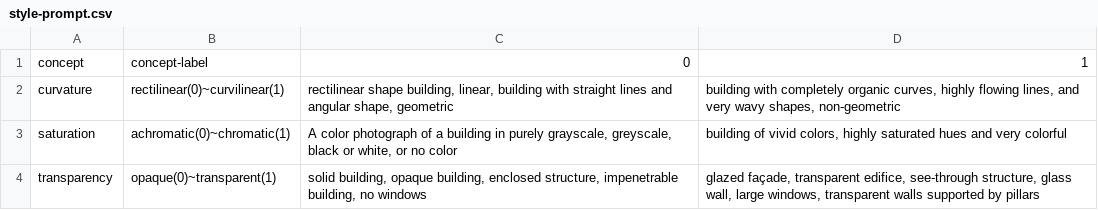
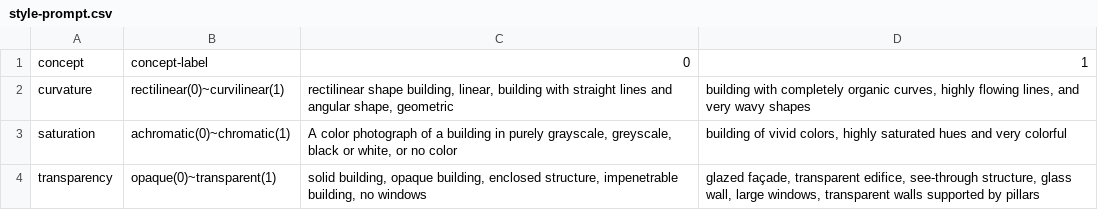
Before and after one commit to lucyoo0901/Architectural-style, a CSV file: style-prompt.csv, drawn as a sheet.

Commit message:
style-prompt.csv

```diff
--- a/style-prompt.csv
+++ b/style-prompt.csv
@@ -1,3 +1,3 @@
 concept,concept-label,0,1
-curvature,rectilinear(0)~curvilinear(1),"rectilinear shape building, linear, building with straight lines and angular shape, geometric","building with completely organic curves, highly flowing lines, and very wavy shapes, non-geometric"
+curvature,rectilinear(0)~curvilinear(1),"rectilinear shape building, linear, building with straight lines and angular shape, geometric","building with completely organic curves, highly flowing lines, and very wavy shapes"
 saturation,achromatic(0)~chromatic(1),"A color photograph of a building in purely grayscale, greyscale, black or white, or no color","building of vivid colors, highly saturated hues and very colorful"
```
